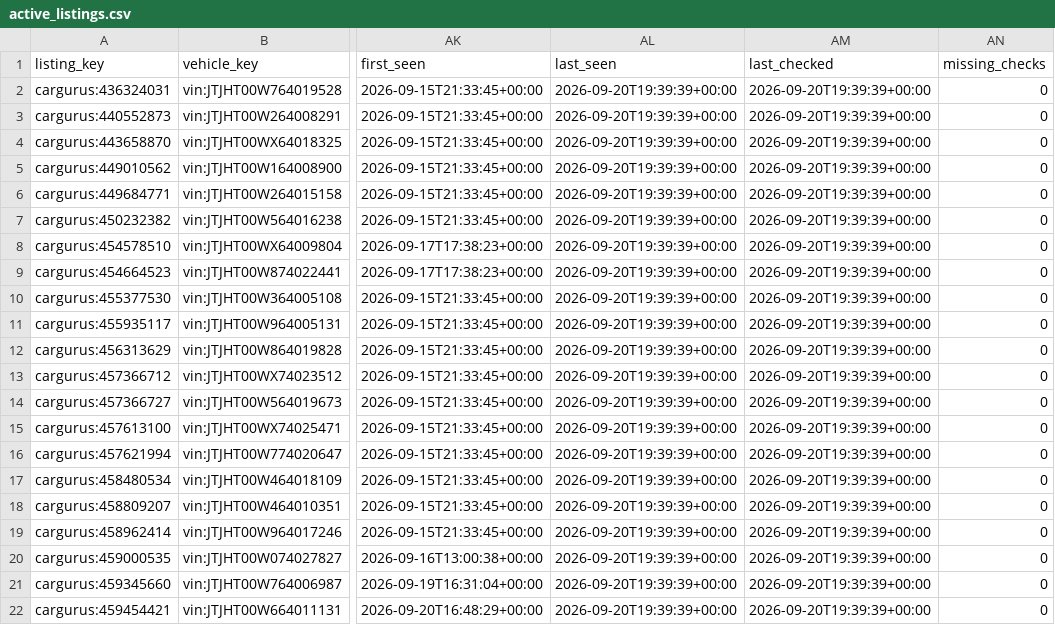
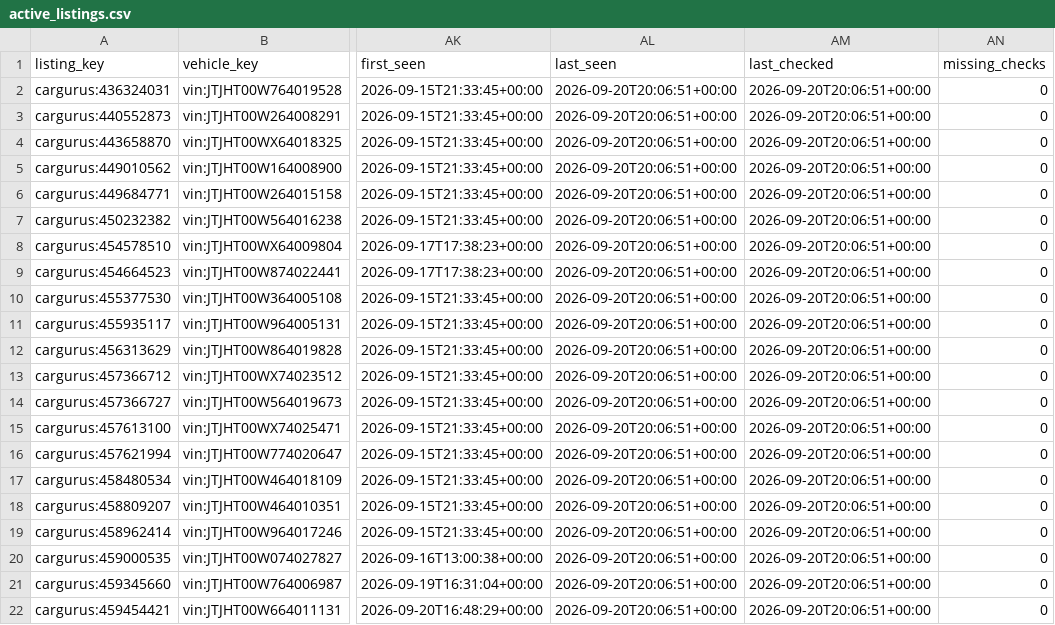
Before and after one commit to SHill1289/Cruiser-scout, a CSV file: data/active_listings.csv, drawn as a sheet; only a part is shown, gaps mark what is left out; the diff names each change by its address in the sheet, - before the commit and + after, or states it on an @@ line.

```diff
--- a/data/active_listings.csv
+++ b/data/active_listings.csv
-AL2:AL22 (last_seen): 2026-09-20T19:39:39+00:00
+AL2:AL22 (last_seen): 2026-09-20T20:06:51+00:00
-AM2:AM22 (last_checked): 2026-09-20T19:39:39+00:00
+AM2:AM22 (last_checked): 2026-09-20T20:06:51+00:00
```
Also changed, not shown: data/listings.csv, data/lx470_master.csv, 5 other files.
